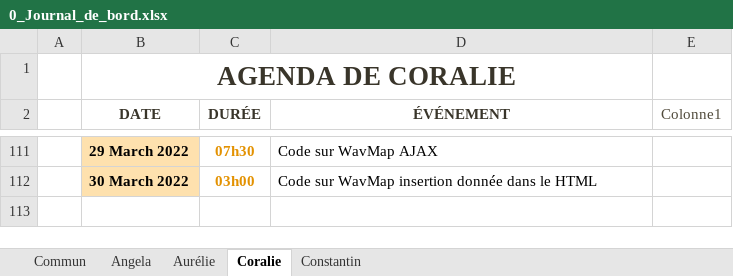
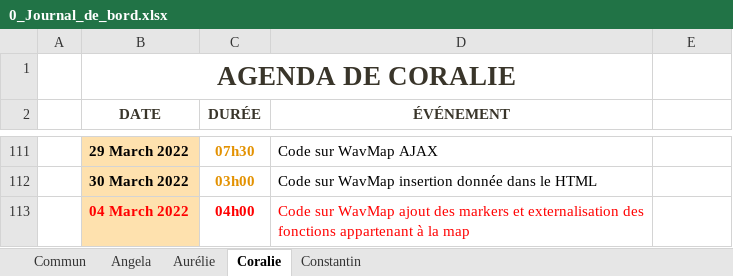
Before and after one commit to ConstantinHrrmn/WavContact, an Excel workbook: Documents/0_Journal_de_bord.xlsx, sheet Coralie, drawn as a sheet; only a part is shown, gaps mark what is left out; values as stored, in another font and other column widths than the file's, no borders; table styles not drawn; the diff names each change by its address in the sheet, - before the commit and + after, or states it on an @@ line.

Commit message:
Update 0_Journal_de_bord.xlsx

```diff
--- a/Documents/0_Journal_de_bord.xlsx (sheet Coralie)
+++ b/Documents/0_Journal_de_bord.xlsx (sheet Coralie)
-E2: Colonne1
+E2: (empty)
+row 113:  | 04 March 2022 | 04h00 | Code sur WavMap ajout des markers et externalisation des fonctions appartenant à la map
```
